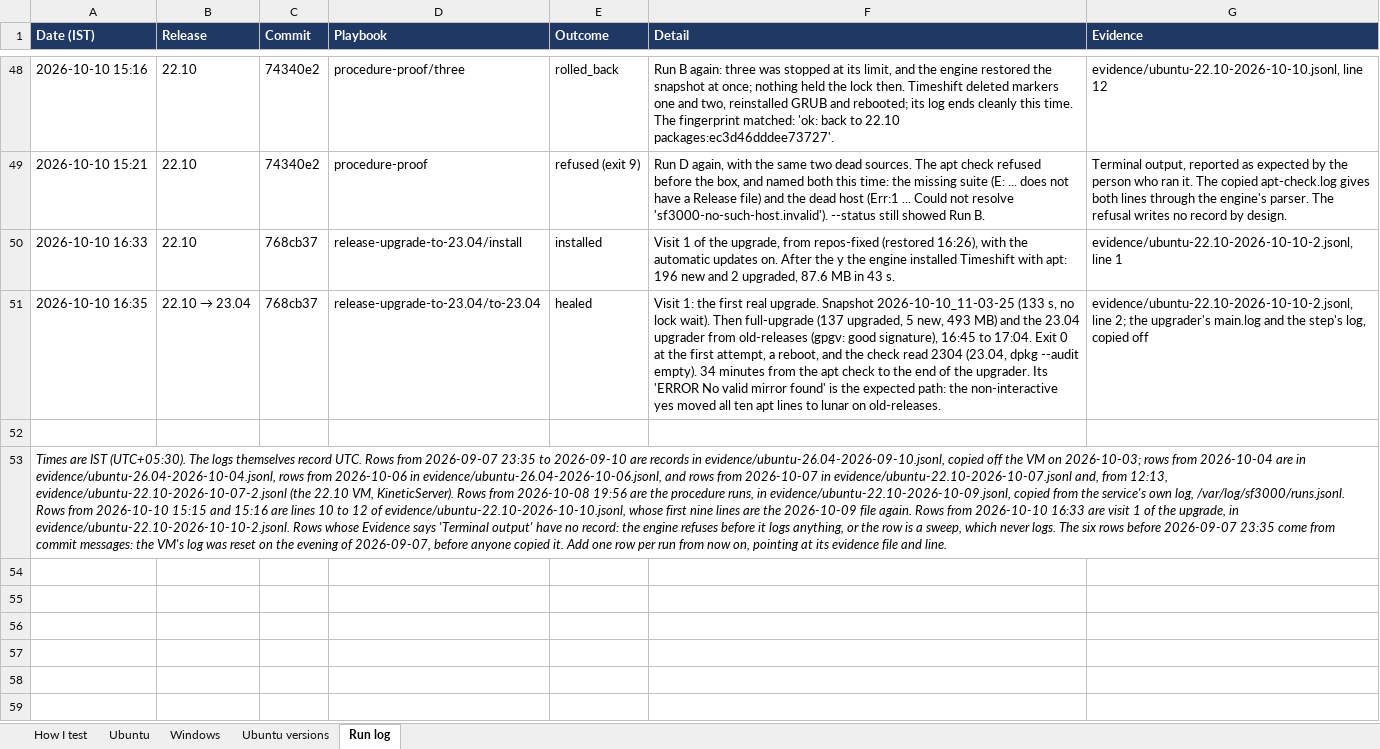
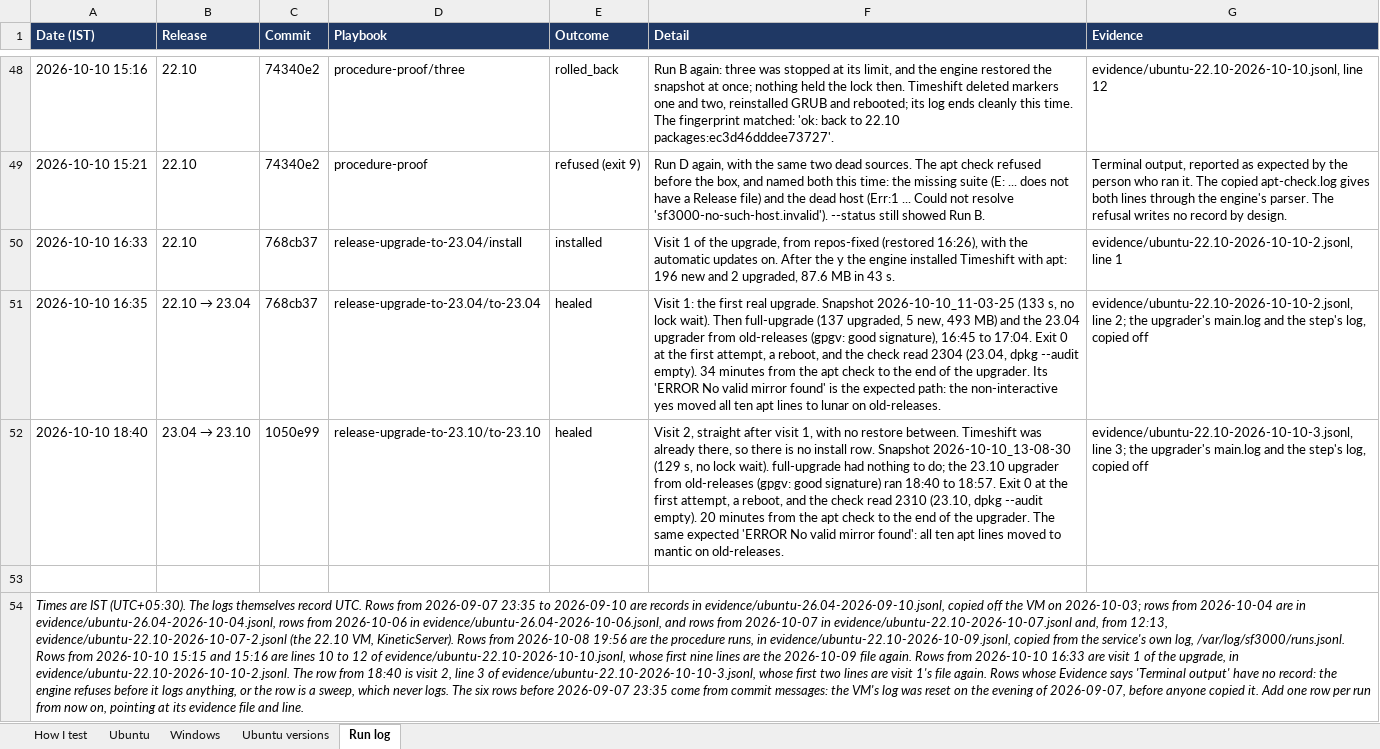
Before and after one commit to thelegend8105/sf-3000, an Excel workbook: docs/sf3000-tracker.xlsx, sheet Run log, drawn as a sheet; only a part is shown, gaps mark what is left out; values as stored, in another font and other column widths than the file's, no borders; addresses are those after the commit; the diff names each change by its address in the sheet, - before the commit and + after, or states it on an @@ line.

```diff
--- a/docs/sf3000-tracker.xlsx (sheet Run log)
+++ b/docs/sf3000-tracker.xlsx (sheet Run log)
+row 52: 2026-10-10 18:40 | 23.04 → 23.10 | 1050e99 | release-upgrade-to-23.10/to-23.10 | healed | Visit 2, straight after visit 1, with no restore between. Timeshift was already there, so there is no install row. Snapshot 2026-10-10_13-08-30 (129 s, no lock wait). full-upgrade had nothing to do; the 23.10 upgrader from old-releases (gpgv: good signature) ran 18:40 to 18:57. Exit 0 at the first attempt, a reboot, and the check read 2310 (23.10, dpkg --audit empty). 20 minutes from the apt check to the end of the upgrader. The same expected 'ERROR No valid mirror found': all ten apt lines moved to mantic on old-releases. | evidence/ubuntu-22.10-2026-10-10-3.jsonl, line 3; the upgrader's main.log and the step's log, copied off
-A54 (Date (IST)): …in evidence/ubuntu-22.10-2026-10-10-2.jsonl. Rows whose…
+A54 (Date (IST)): …in evidence/ubuntu-22.10-2026-10-10-2.jsonl. The row from 18:40 is visit 2, line 3 of evidence/ubuntu-22.10-2026-10-10-3.jsonl, whose first two lines are visit 1's file again. Rows whose…
```
Also changed, not shown: sheet Ubuntu, 6 other files.
